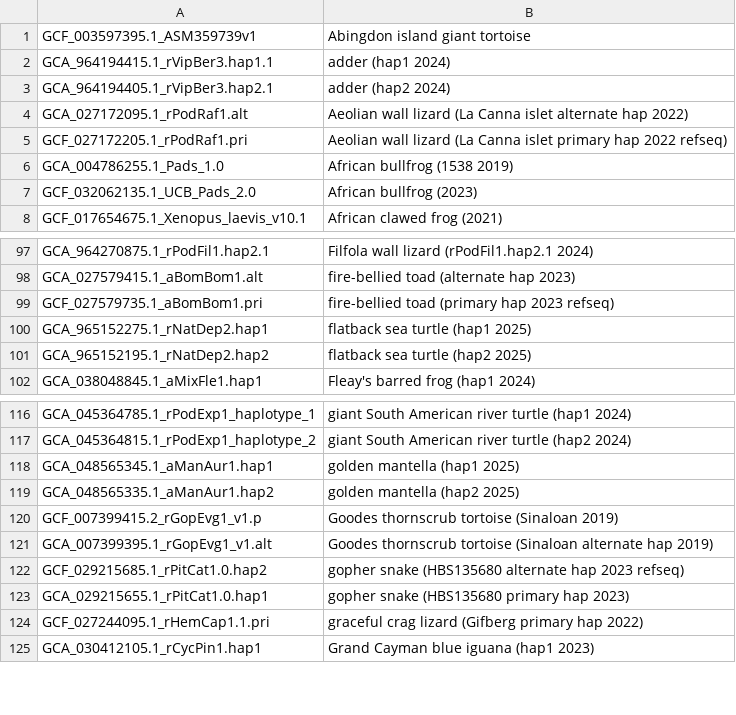
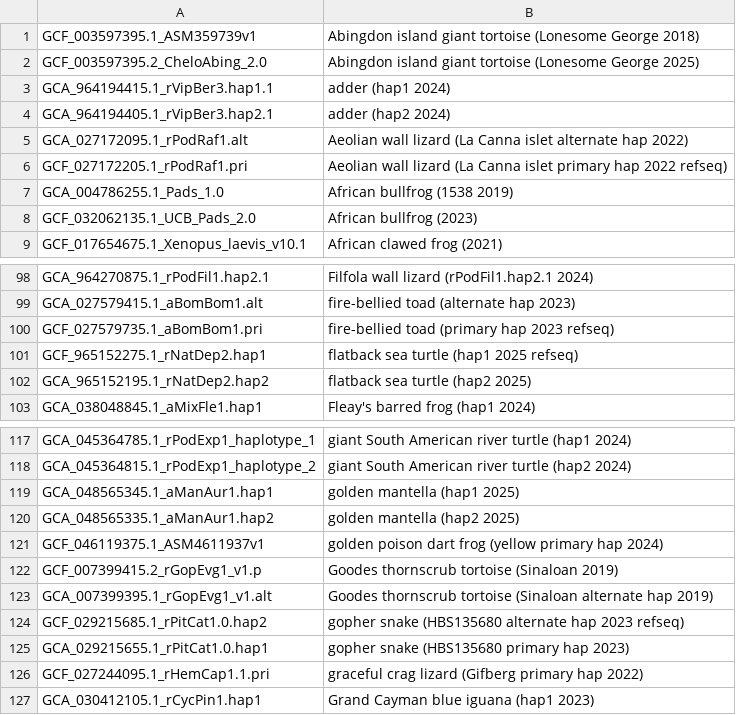
Before and after one commit to ucscGenomeBrowser/kent, a TSV file: src/hg/makeDb/doc/vertebrateAsmHub/vertebrate.orderList.tsv, drawn as a sheet; only a part is shown, gaps mark what is left out.

```diff
--- a/src/hg/makeDb/doc/vertebrateAsmHub/vertebrate.orderList.tsv
+++ b/src/hg/makeDb/doc/vertebrateAsmHub/vertebrate.orderList.tsv
@@ -1,2 +1,3 @@
-GCF_003597395.1_ASM359739v1	Abingdon island giant tortoise
+GCF_003597395.1_ASM359739v1	Abingdon island giant tortoise (Lonesome George 2018)
+GCF_003597395.2_CheloAbing_2.0	Abingdon island giant tortoise (Lonesome George 2025)
 GCA_964194415.1_rVipBer3.hap1.1	adder (hap1 2024)
@@ -99,3 +100,3 @@ GCA_027579415.1_aBomBom1.alt	fire-bellied toad (alternate hap 2023)
 GCF_027579735.1_aBomBom1.pri	fire-bellied toad (primary hap 2023 refseq)
-GCA_965152275.1_rNatDep2.hap1	flatback sea turtle (hap1 2025)
+GCF_965152275.1_rNatDep2.hap1	flatback sea turtle (hap1 2025 refseq)
 GCA_965152195.1_rNatDep2.hap2	flatback sea turtle (hap2 2025)
@@ -119,2 +120,3 @@ GCA_048565345.1_aManAur1.hap1	golden mantella (hap1 2025)
 GCA_048565335.1_aManAur1.hap2	golden mantella (hap2 2025)
+GCF_046119375.1_ASM4611937v1	golden poison dart frog (yellow primary hap 2024)
 GCF_007399415.2_rGopEvg1_v1.p	Goodes thornscrub tortoise (Sinaloan 2019)
```
Also changed, not shown: src/hg/makeDb/doc/birdsAsmHub/birds.orderList.tsv, src/hg/makeDb/doc/plantsAsmHub/plants.orderList.tsv, 3 other files.
